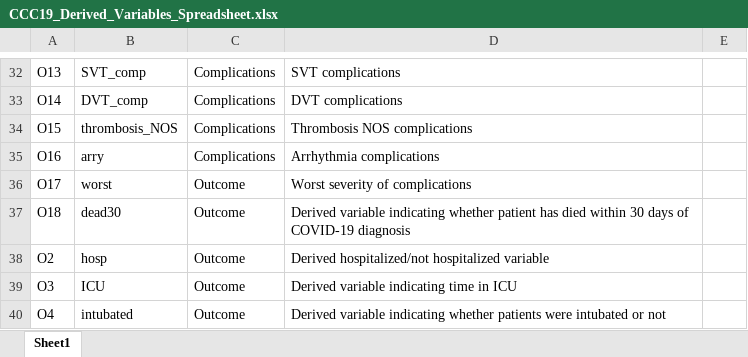
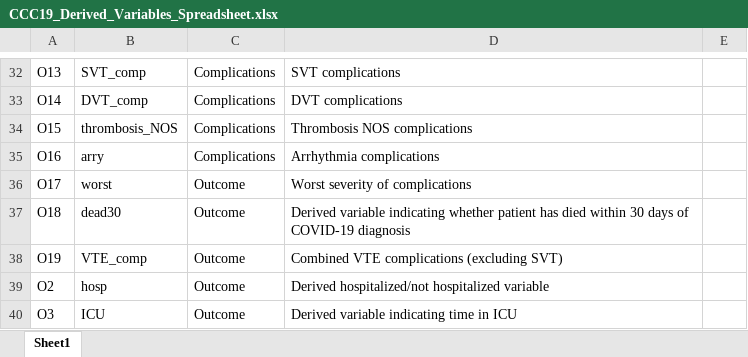
Before and after one commit to covidncancer/CCC19_dictionary, an Excel workbook: CCC19_Derived_Variables_Spreadsheet.xlsx, sheet Sheet1, drawn as a sheet; only a part is shown, gaps mark what is left out; the shorter side is filled out with more unchanged rows; values as stored, in another font and other column widths than the file's, no borders; table styles not drawn; the diff names each change by its address in the sheet, - before the commit and + after, or states it on an @@ line.

Commit message:
updated VTE variables

```diff
--- a/CCC19_Derived_Variables_Spreadsheet.xlsx (sheet Sheet1)
+++ b/CCC19_Derived_Variables_Spreadsheet.xlsx (sheet Sheet1)
+row 38: O19 | VTE_comp | Outcome | Combined VTE complications (excluding SVT)
```
Also changed, not shown: 4 other files.
